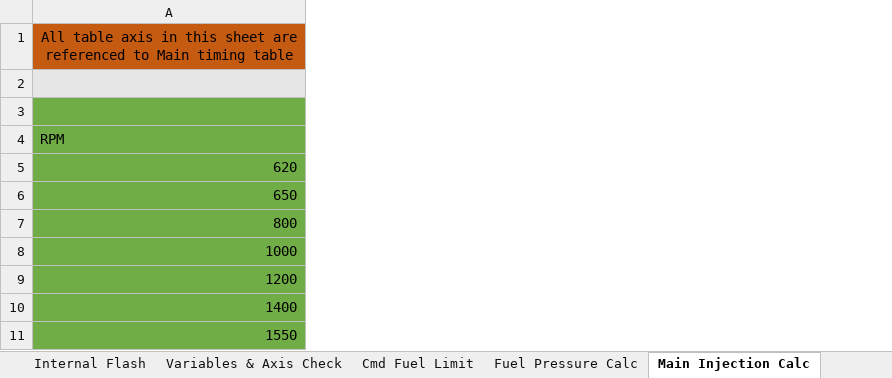
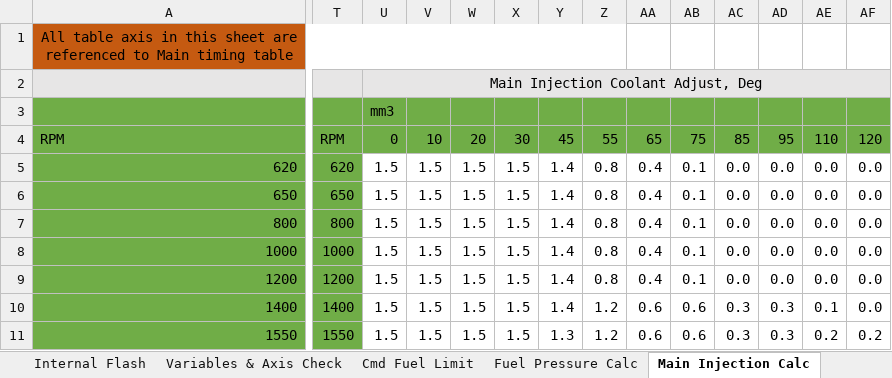
Before and after one commit to akudlacek/cummins_tuning_calc, an Excel workbook: 5.9 Cummins Tune Calc_V2.xlsx, sheet Main Injection Calc, drawn as a sheet; only a part is shown, gaps mark what is left out; values as stored, in another font and other column widths than the file's, no borders; conditional formats not drawn; the diff covers the shown part only; the diff names each change by its address in the sheet, - before the commit and + after, or states it on an @@ line.

Commit message:
Adding calc tables

```diff
--- a/5.9 Cummins Tune Calc_V2.xlsx (sheet Main Injection Calc)
+++ b/5.9 Cummins Tune Calc_V2.xlsx (sheet Main Injection Calc)
+column T, rows 4-11: RPM | 620 | 650 | 800 | 1000 | 1200 | 1400 | 1550
+column U, rows 2-11: Main Injection Coolant Adjust, Deg | mm3 | 0 | 1.5 | 1.5 | 1.5 | 1.5 | 1.5 | 1.5 | 1.5
+column V, rows 4-11: 10 | 1.5 | 1.5 | 1.5 | 1.5 | 1.5 | 1.5 | 1.5
+column W, rows 4-11: 20 | 1.5 | 1.5 | 1.5 | 1.5 | 1.5 | 1.5 | 1.5
+column X, rows 4-11: 30 | 1.5 | 1.5 | 1.5 | 1.5 | 1.5 | 1.5 | 1.5
+column Y, rows 4-11: 45 | 1.4 | 1.4 | 1.4 | 1.4 | 1.4 | 1.4 | 1.3
+column Z, rows 4-11: 55 | 0.8 | 0.8 | 0.8 | 0.8 | 0.8 | 1.2 | 1.2
+column AA, rows 4-11: 65 | 0.4 | 0.4 | 0.4 | 0.4 | 0.4 | 0.6 | 0.6
+column AB, rows 4-11: 75 | 0.1 | 0.1 | 0.1 | 0.1 | 0.1 | 0.6 | 0.6
+column AC, rows 4-11: 85 | 0.0 | 0.0 | 0.0 | 0.0 | 0.0 | 0.3 | 0.3
+column AD, rows 4-11: 95 | 0.0 | 0.0 | 0.0 | 0.0 | 0.0 | 0.3 | 0.3
+column AE, rows 4-11: 110 | 0.0 | 0.0 | 0.0 | 0.0 | 0.0 | 0.1 | 0.2
+column AF, rows 4-11: 120 | 0.0 | 0.0 | 0.0 | 0.0 | 0.0 | 0.0 | 0.2
```
Also changed, not shown: 24 added rows and 6 added columns elsewhere in this sheet, sheet Cmd Fuel Limit, sheet Variables & Axis Check, sheet Internal Flash, formulas that keep their value.
